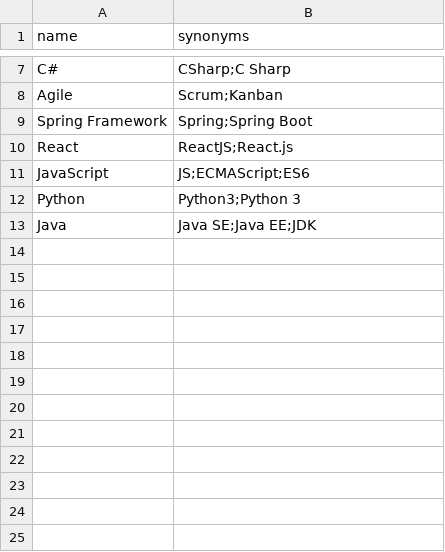
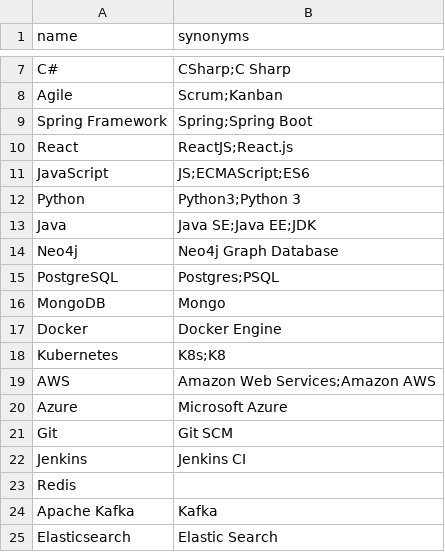
Before and after one commit to BachelorAccenture/datadrevet_staffing_api, a CSV file: src/main/resources/data/skills.csv, drawn as a sheet; only a part is shown, gaps mark what is left out; the diff names each change by its address in the sheet, - before the commit and + after, or states it on an @@ line.

```diff
--- a/src/main/resources/data/skills.csv
+++ b/src/main/resources/data/skills.csv
+row 14: Neo4j | Neo4j Graph Database
+row 15: PostgreSQL | Postgres;PSQL
+row 16: MongoDB | Mongo
+row 17: Docker | Docker Engine
+row 18: Kubernetes | K8s;K8
+row 19: AWS | Amazon Web Services;Amazon AWS
+row 20: Azure | Microsoft Azure
+row 21: Git | Git SCM
+row 22: Jenkins | Jenkins CI
+row 23: Redis
+row 24: Apache Kafka | Kafka
+row 25: Elasticsearch | Elastic Search
```
Also changed, not shown: src/main/resources/data/companies.csv, src/main/resources/data/projects.csv, 28 other files.
